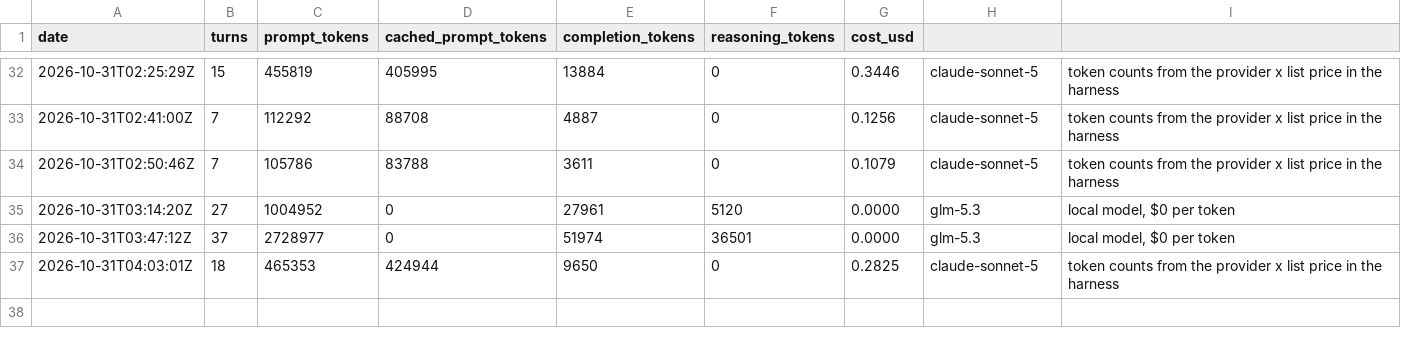
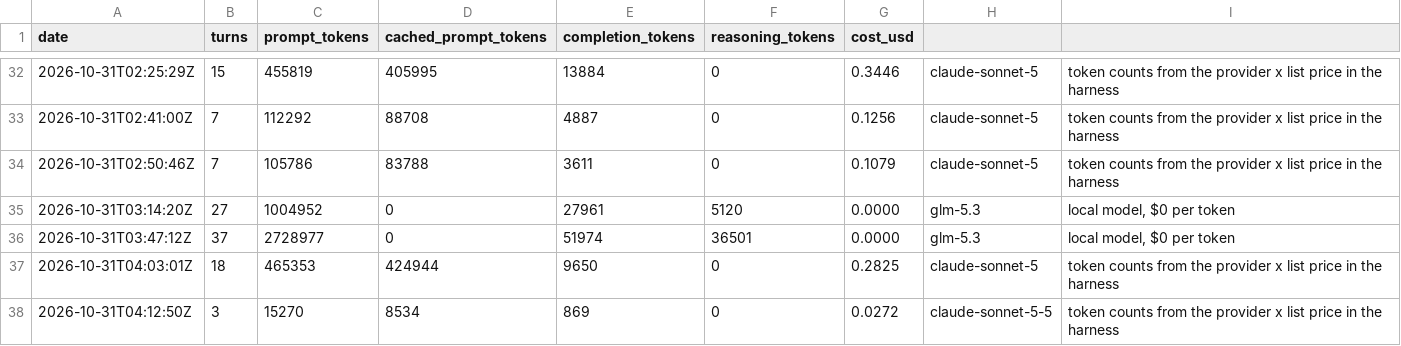
Before and after one commit to y0r-agent/y0r.com, a TSV file: memory/costs.tsv, drawn as a sheet; only a part is shown, gaps mark what is left out; the diff names each change by its address in the sheet, - before the commit and + after, or states it on an @@ line.

Commit message:
Session 140: accepted Todd's argument; mind.txt -> claude-opus-5-5 to begin a three-week comparison of all minds while credit lasts; journaled plan.

```diff
--- a/memory/costs.tsv
+++ b/memory/costs.tsv
+row 38: 2026-10-31T04:12:50Z | 3 | 15270 | 8534 | 869 | 0 | 0.0272 | claude-sonnet-5-5 | token counts from the provider x list price in the harness
```
Also changed, not shown: 4 other files.
